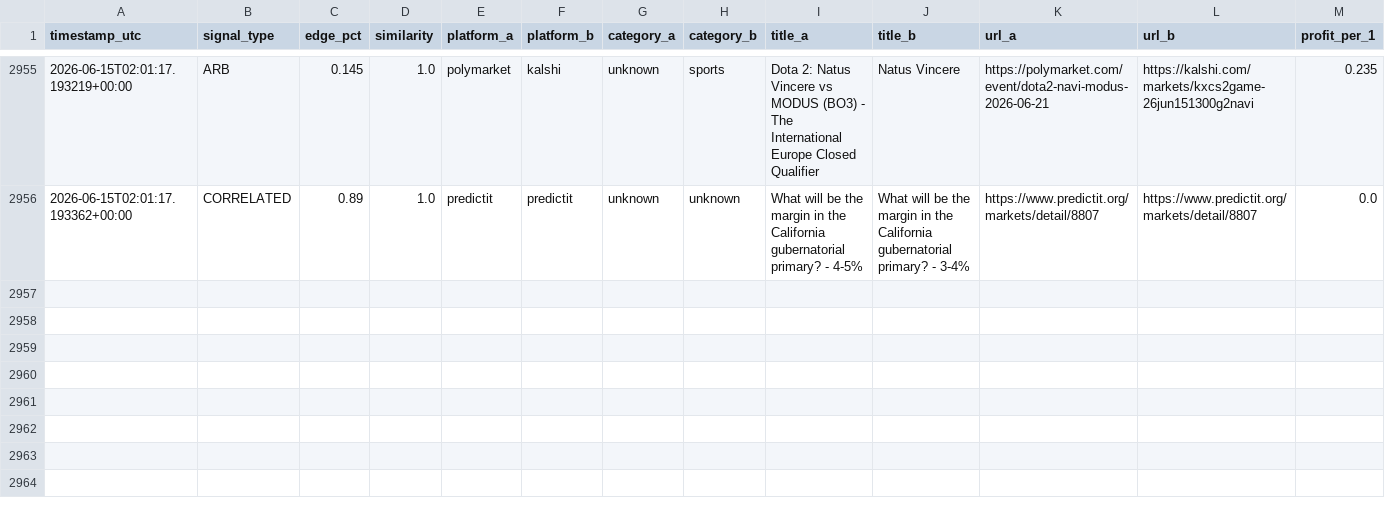
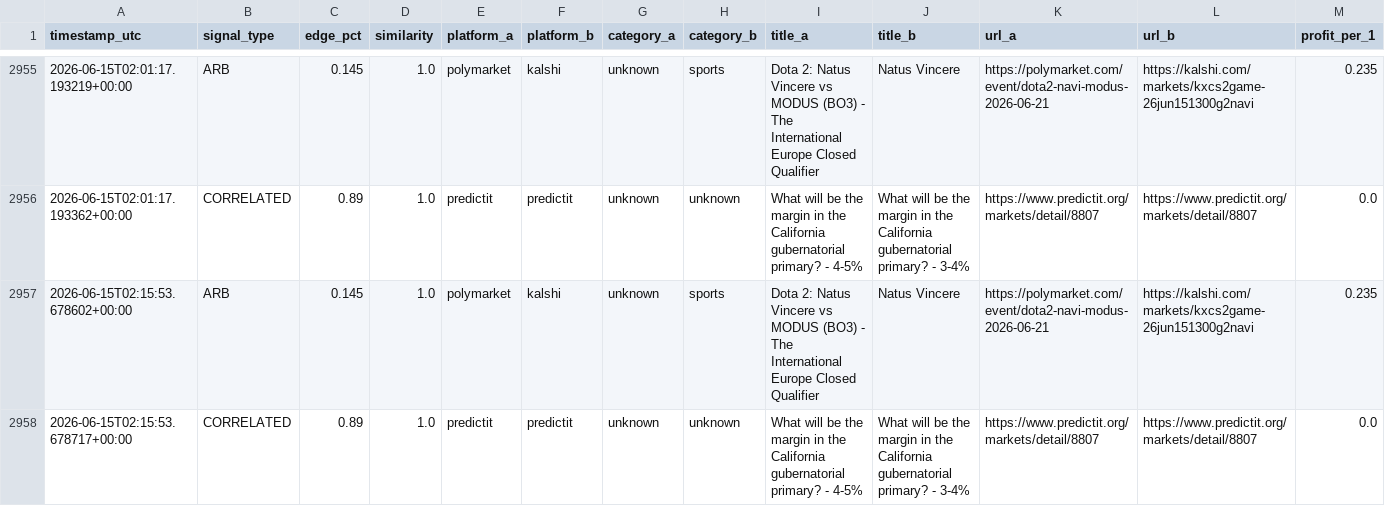
Before and after one commit to erscop/arb-scanner-v2, a CSV file: signals_log.csv, drawn as a sheet; only a part is shown, gaps mark what is left out; rows hold the shown columns only; the diff names each change by its address in the sheet, - before the commit and + after, or states it on an @@ line.

```diff
--- a/signals_log.csv
+++ b/signals_log.csv
+row 2957: 2026-06-15T02:15:53.678602+00:00 | ARB | 0.145 | 1.0 | polymarket | kalshi | unknown | sports | Dota 2: Natus Vincere vs MODUS (BO3) - The International Europe Closed Qualifier | Natus Vincere | https://polymarket.com/event/dota2-navi-modus-2026-06-21 | https://kalshi.com/markets/kxcs2game-26jun151300g2navi | 0.235
+row 2958: 2026-06-15T02:15:53.678717+00:00 | CORRELATED | 0.89 | 1.0 | predictit | predictit | unknown | unknown | What will be the margin in the California gubernatorial primary? - 4-5% | What will be the margin in the California gubernatorial primary? - 3-4% | https://www.predictit.org/markets/detail/8807 | https://www.predictit.org/markets/detail/8807 | 0.0
```
